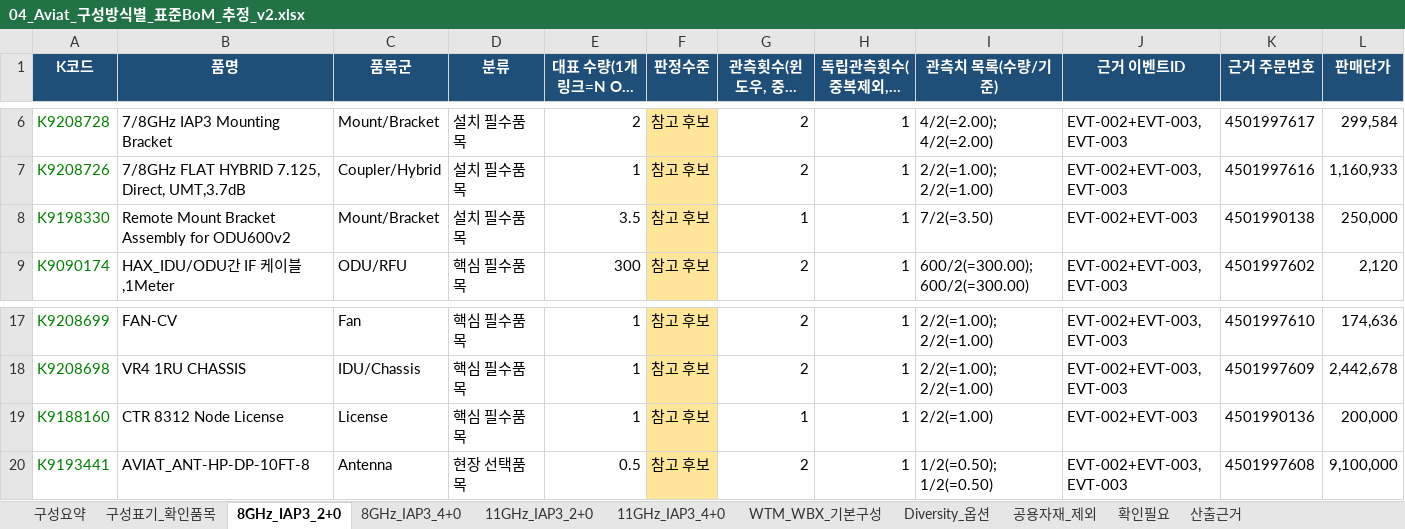
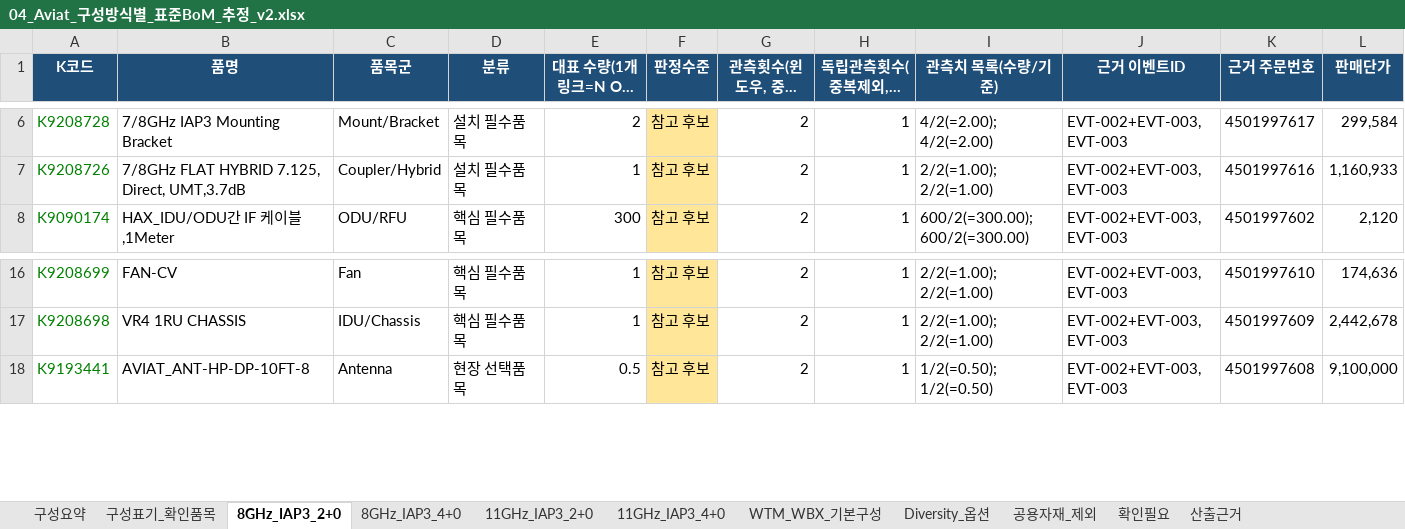
Before and after one commit to dondonnie88-dalio/kt-settlement-automation, an Excel workbook: output/04_Aviat_구성방식별_표준BoM_추정_v2.xlsx, sheet 8GHz_IAP3_2+0, drawn as a sheet; only a part is shown, gaps mark what is left out; long unchanged cells end in …; values as stored, in another font and other column widths than the file's, no borders; rows hold the shown columns only; the diff names each change by its address in the sheet, - before the commit and + after, or states it on an @@ line.

```diff
--- a/output/04_Aviat_구성방식별_표준BoM_추정_v2.xlsx (sheet 8GHz_IAP3_2+0)
+++ b/output/04_Aviat_구성방식별_표준BoM_추정_v2.xlsx (sheet 8GHz_IAP3_2+0)
-row 8: K9198330 | Remote Mount Bracket Assembly for ODU600v2 | Mount/Bracket | 설치 필수품목 | 3.5 | 참고 후보 | 1 | 1 | 7/2(=3.50) | EVT-002+EVT-003 | 4501990138 | 250,000
-row 19: K9188160 | CTR 8312 Node License | License | 핵심 필수품목 | 1 | 참고 후보 | 1 | 1 | 2/2(=1.00) | EVT-002+EVT-003 | 4501990136 | 200,000
```
Also changed, not shown: sheet 11GHz_IAP3_4+0, sheet 11GHz_IAP3_2+0, sheet 확인필요, sheet 구성요약, output/07_Aviat_Ceragon_구성가격비교.xlsx, 4 other files.
